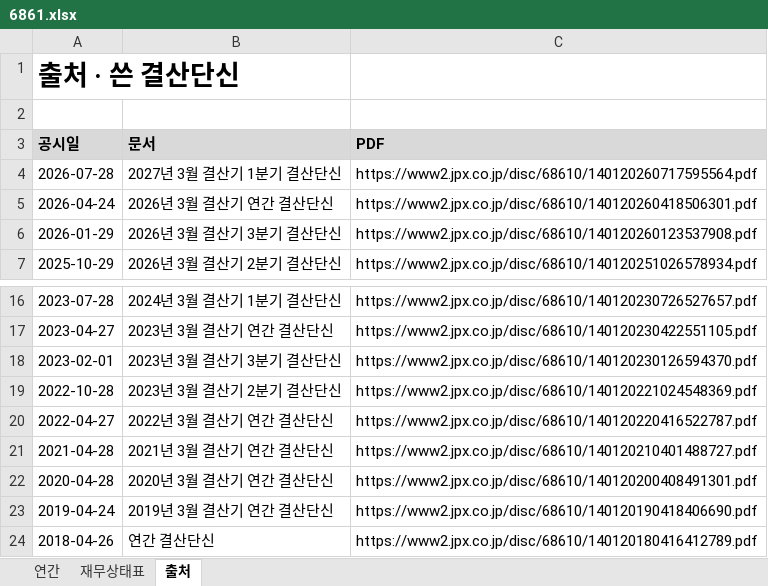
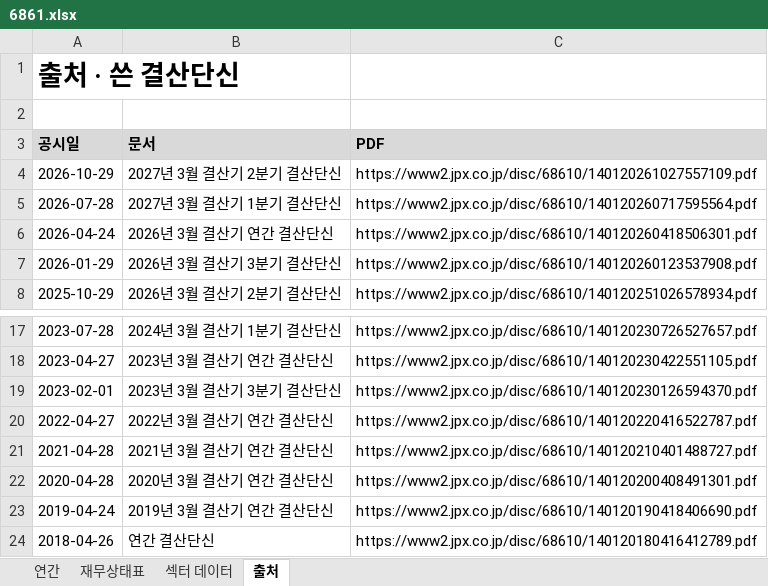
Before and after one commit to minwook1011/earnings-screener, an Excel workbook: docs/data/jp/xlsx/6861.xlsx, sheet 출처, drawn as a sheet; only a part is shown, gaps mark what is left out; values as stored, in another font and other column widths than the file's, no borders; removed rows and columns are numbered as before the commit, all else as after; the diff names each change by its address in the sheet, - before the commit and + after, or states it on an @@ line.

```diff
--- a/docs/data/jp/xlsx/6861.xlsx (sheet 출처)
+++ b/docs/data/jp/xlsx/6861.xlsx (sheet 출처)
+sheet tab: 섹터 데이터
+row 4: 2026-10-29 | 2027년 3월 결산기 2분기 결산단신 | https://www2.jpx.co.jp/disc/68610/140120261027557109.pdf
-row 19: 2022-10-28 | 2023년 3월 결산기 2분기 결산단신 | https://www2.jpx.co.jp/disc/68610/140120221024548369.pdf
```
Also changed, not shown: sheet 재무상태표, sheet 연간, 12 other files.
